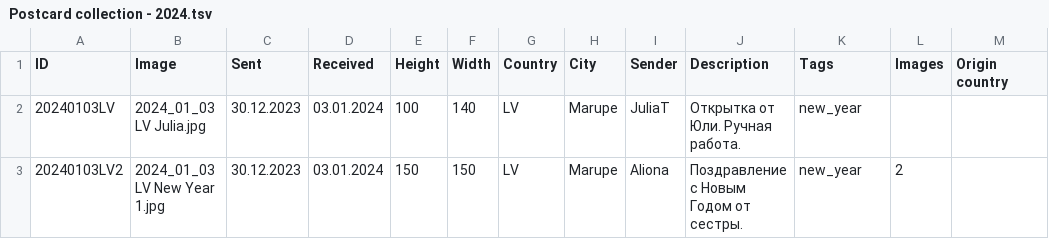
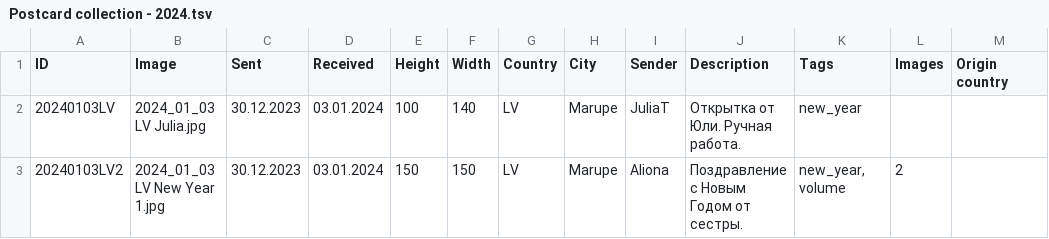
Before and after one commit to KarinaCher/collection, a TSV file: src/main/resources/Postcard collection - 2024.tsv, drawn as a sheet.

Commit message:
add

```diff
--- a/src/main/resources/Postcard collection - 2024.tsv
+++ b/src/main/resources/Postcard collection - 2024.tsv
@@ -2,2 +2,2 @@ ID	Image	Sent	Received	Height	Width	Country	City	Sender	Description	Tags	Images
 20240103LV	2024_01_03 LV Julia.jpg	30.12.2023	03.01.2024	100	140	LV	Marupe	JuliaT	Открытка от Юли. Ручная работа.	new_year		
-20240103LV2	2024_01_03 LV New Year 1.jpg	30.12.2023	03.01.2024	150	150	LV	Marupe	Aliona	Поздравление с Новым Годом от сестры.	new_year	2	
+20240103LV2	2024_01_03 LV New Year 1.jpg	30.12.2023	03.01.2024	150	150	LV	Marupe	Aliona	Поздравление с Новым Годом от сестры.	new_year, volume	2	
```
